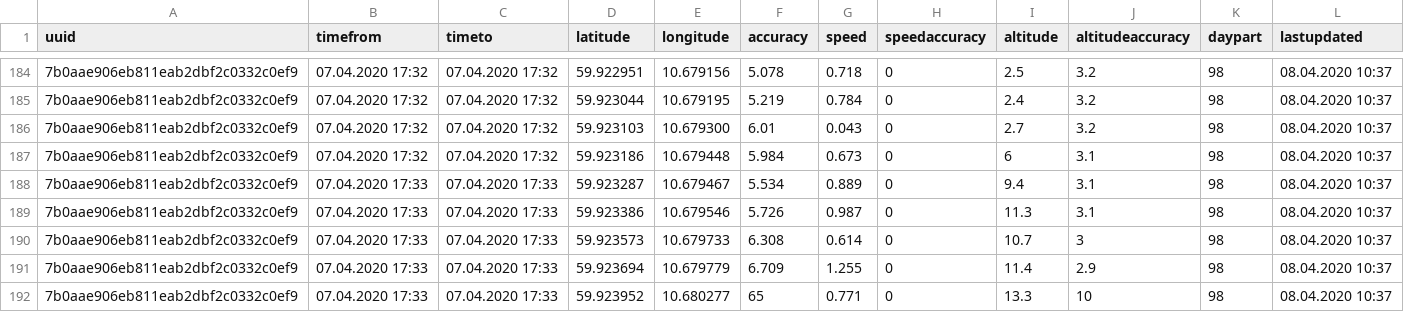
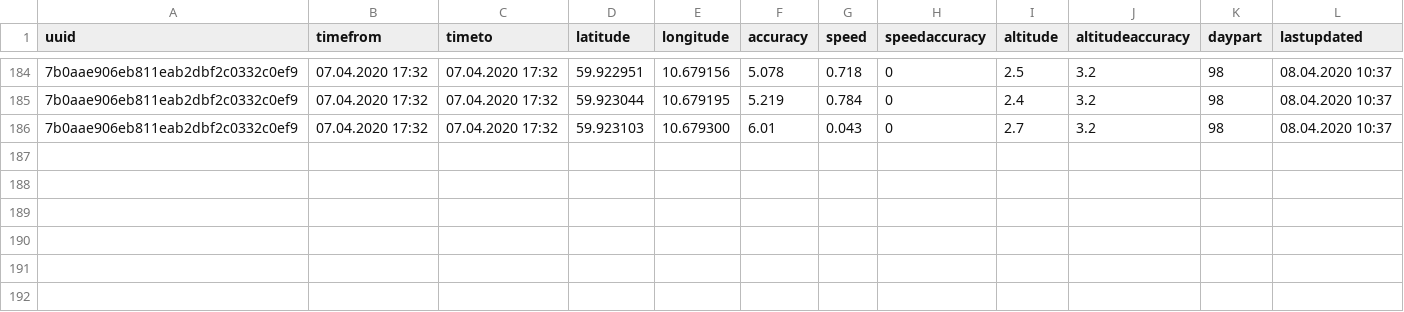
Before and after one commit to mobilars/angular-xwhvqb, a CSV file: src/geo/40ea8878728e11ea86d7ee3617b084b4.csv, drawn as a sheet; only a part is shown, gaps mark what is left out.

Commit message:
1 file modified

```diff
--- a/src/geo/40ea8878728e11ea86d7ee3617b084b4.csv
+++ b/src/geo/40ea8878728e11ea86d7ee3617b084b4.csv
@@ -186,7 +186 @@ uuid;timefrom;timeto;latitude;longitude;accuracy;speed;speedaccuracy;altitude;al
 7b0aae906eb811eab2dbf2c0332c0ef9;07.04.2020 17:32;07.04.2020 17:32;59.923103;10.679300;6.01;0.043;0;2.7;3.2;98;08.04.2020 10:37
-7b0aae906eb811eab2dbf2c0332c0ef9;07.04.2020 17:32;07.04.2020 17:32;59.923186;10.679448;5.984;0.673;0;6;3.1;98;08.04.2020 10:37
-7b0aae906eb811eab2dbf2c0332c0ef9;07.04.2020 17:33;07.04.2020 17:33;59.923287;10.679467;5.534;0.889;0;9.4;3.1;98;08.04.2020 10:37
-7b0aae906eb811eab2dbf2c0332c0ef9;07.04.2020 17:33;07.04.2020 17:33;59.923386;10.679546;5.726;0.987;0;11.3;3.1;98;08.04.2020 10:37
-7b0aae906eb811eab2dbf2c0332c0ef9;07.04.2020 17:33;07.04.2020 17:33;59.923573;10.679733;6.308;0.614;0;10.7;3;98;08.04.2020 10:37
-7b0aae906eb811eab2dbf2c0332c0ef9;07.04.2020 17:33;07.04.2020 17:33;59.923694;10.679779;6.709;1.255;0;11.4;2.9;98;08.04.2020 10:37
-7b0aae906eb811eab2dbf2c0332c0ef9;07.04.2020 17:33;07.04.2020 17:33;59.923952;10.680277;65;0.771;0;13.3;10;98;08.04.2020 10:37
```
